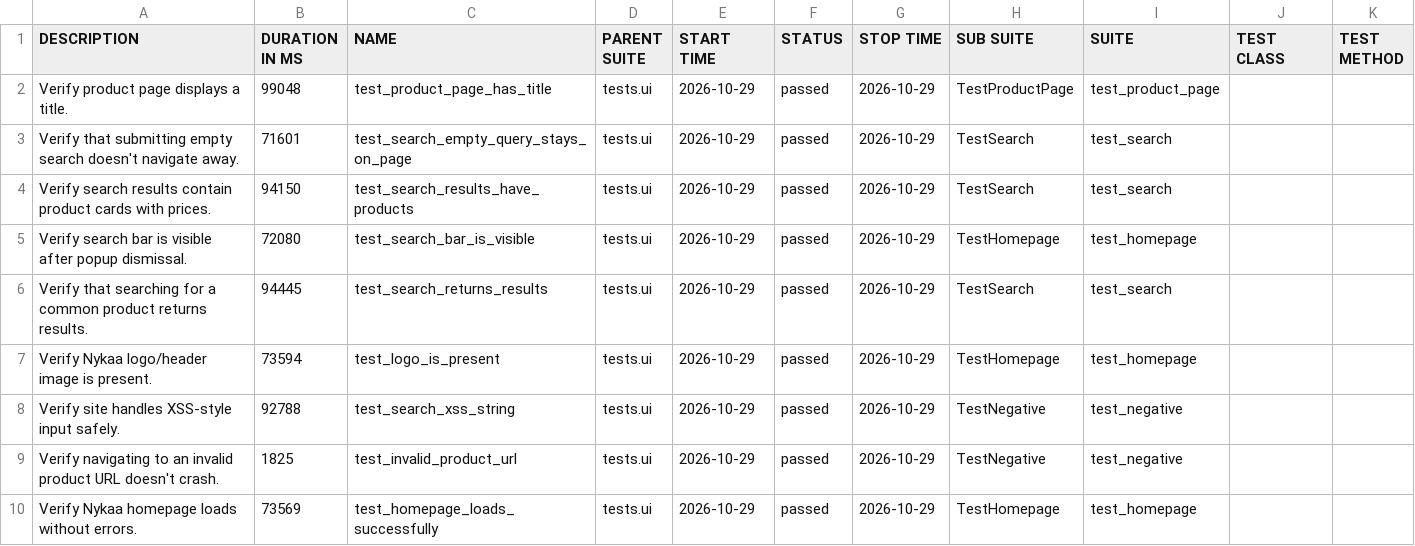
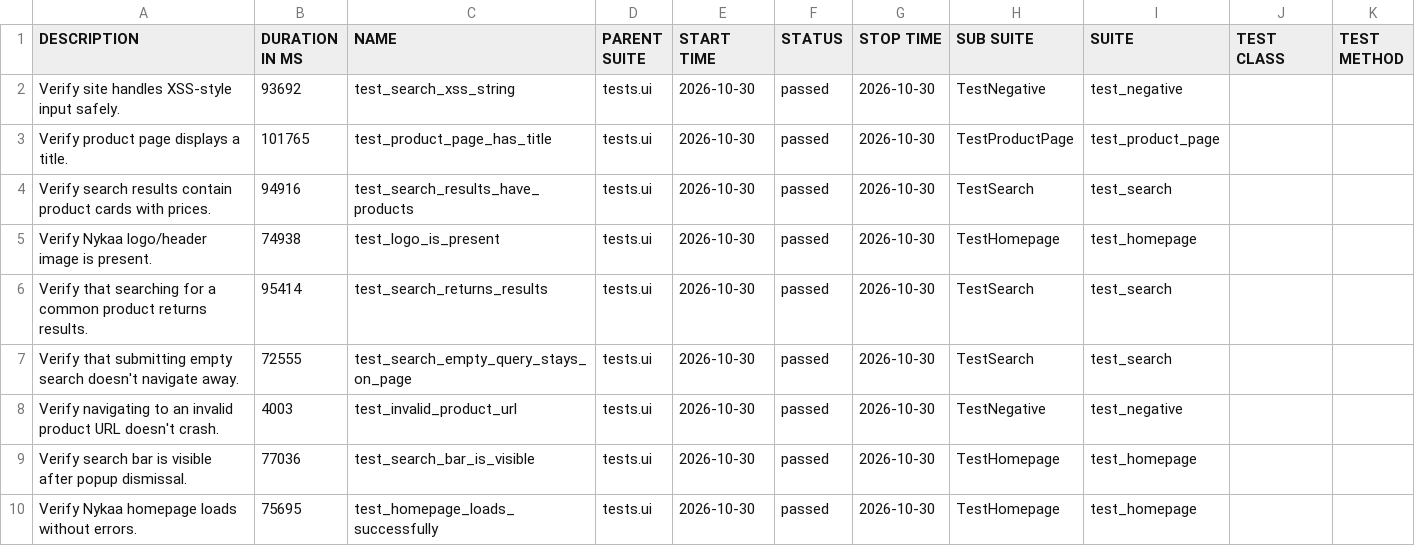
Before and after one commit to Deoli420/automation-framework, a CSV file: allure-report/data/suites.csv, drawn as a sheet.

```diff
--- a/allure-report/data/suites.csv
+++ b/allure-report/data/suites.csv
@@ -1,10 +1,10 @@
 "DESCRIPTION","DURATION IN MS","NAME","PARENT SUITE","START TIME","STATUS","STOP TIME","SUB SUITE","SUITE","TEST CLASS","TEST METHOD"
-"Verify product page displays a title.","99048","test_product_page_has_title","tests.ui","2026-10-29","passed","2026-10-29","TestProductPage","test_product_page","",""
-"Verify that submitting empty search doesn't navigate away.","71601","test_search_empty_query_stays_on_page","tests.ui","2026-10-29","passed","2026-10-29","TestSearch","test_search","",""
-"Verify search results contain product cards with prices.","94150","test_search_results_have_products","tests.ui","2026-10-29","passed","2026-10-29","TestSearch","test_search","",""
-"Verify search bar is visible after popup dismissal.","72080","test_search_bar_is_visible","tests.ui","2026-10-29","passed","2026-10-29","TestHomepage","test_homepage","",""
-"Verify that searching for a common product returns results.","94445","test_search_returns_results","tests.ui","2026-10-29","passed","2026-10-29","TestSearch","test_search","",""
-"Verify Nykaa logo/header image is present.","73594","test_logo_is_present","tests.ui","2026-10-29","passed","2026-10-29","TestHomepage","test_homepage","",""
-"Verify site handles XSS-style input safely.","92788","test_search_xss_string","tests.ui","2026-10-29","passed","2026-10-29","TestNegative","test_negative","",""
-"Verify navigating to an invalid product URL doesn't crash.","1825","test_invalid_product_url","tests.ui","2026-10-29","passed","2026-10-29","TestNegative","test_negative","",""
-"Verify Nykaa homepage loads without errors.","73569","test_homepage_loads_successfully","tests.ui","2026-10-29","passed","2026-10-29","TestHomepage","test_homepage","",""
+"Verify site handles XSS-style input safely.","93692","test_search_xss_string","tests.ui","2026-10-30","passed","2026-10-30","TestNegative","test_negative","",""
+"Verify product page displays a title.","101765","test_product_page_has_title","tests.ui","2026-10-30","passed","2026-10-30","TestProductPage","test_product_page","",""
+"Verify search results contain product cards with prices.","94916","test_search_results_have_products","tests.ui","2026-10-30","passed","2026-10-30","TestSearch","test_search","",""
+"Verify Nykaa logo/header image is present.","74938","test_logo_is_present","tests.ui","2026-10-30","passed","2026-10-30","TestHomepage","test_homepage","",""
+"Verify that searching for a common product returns results.","95414","test_search_returns_results","tests.ui","2026-10-30","passed","2026-10-30","TestSearch","test_search","",""
+"Verify that submitting empty search doesn't navigate away.","72555","test_search_empty_query_stays_on_page","tests.ui","2026-10-30","passed","2026-10-30","TestSearch","test_search","",""
+"Verify navigating to an invalid product URL doesn't crash.","4003","test_invalid_product_url","tests.ui","2026-10-30","passed","2026-10-30","TestNegative","test_negative","",""
+"Verify search bar is visible after popup dismissal.","77036","test_search_bar_is_visible","tests.ui","2026-10-30","passed","2026-10-30","TestHomepage","test_homepage","",""
+"Verify Nykaa homepage loads without errors.","75695","test_homepage_loads_successfully","tests.ui","2026-10-30","passed","2026-10-30","TestHomepage","test_homepage","",""
```
Also changed, not shown: 59 other files.
